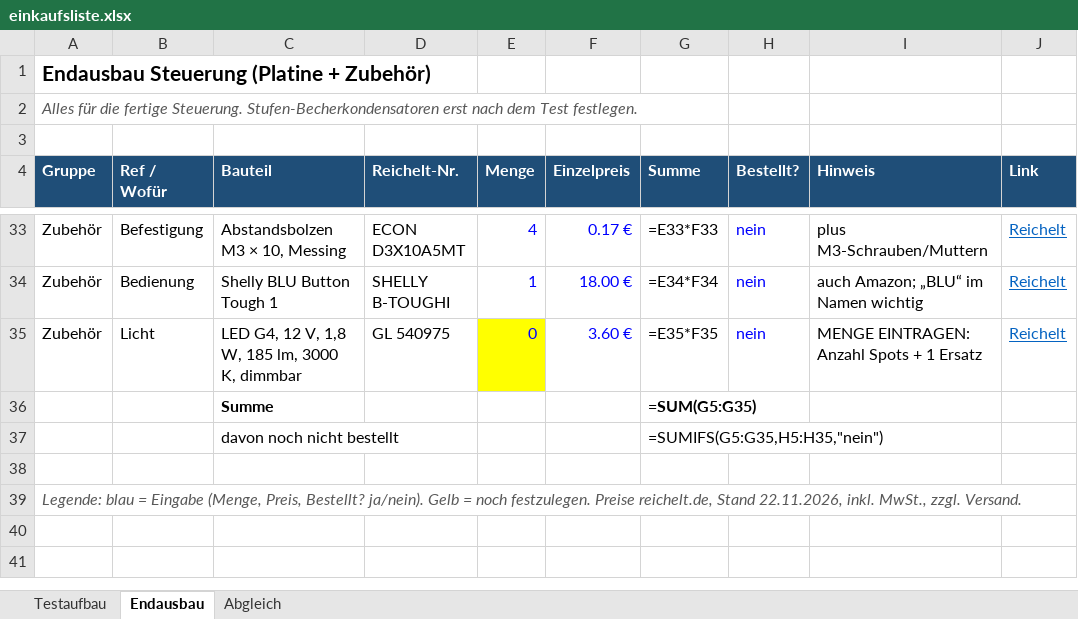
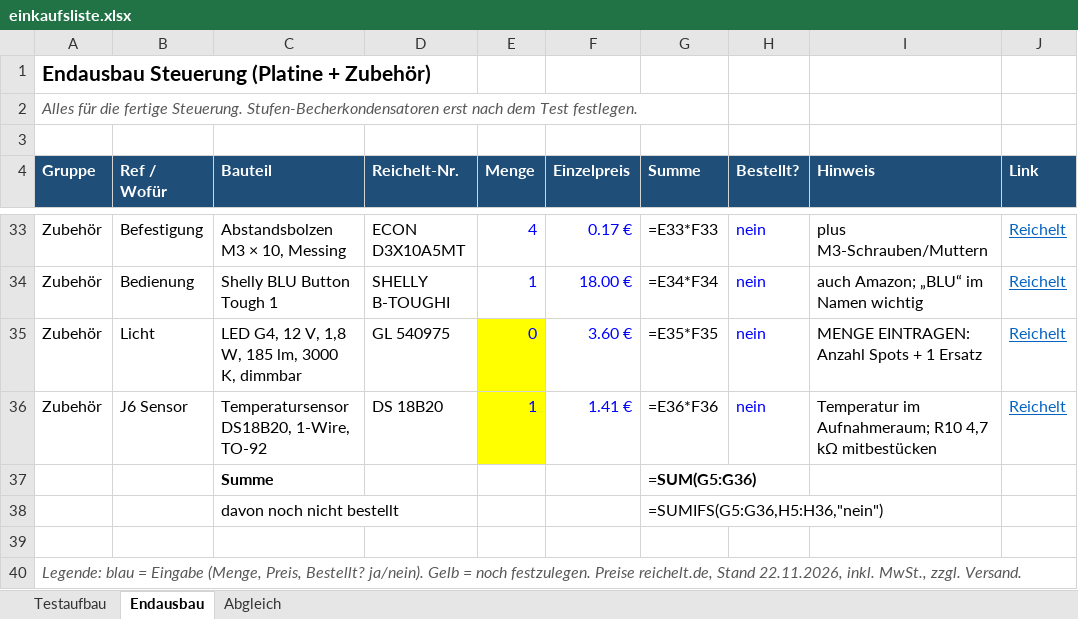
Before and after one commit to bavarian-dataforge/smart-range-hood-esp32, an Excel workbook: hardware/einkaufsliste.xlsx, sheet Endausbau, drawn as a sheet; only a part is shown, gaps mark what is left out; values as stored, in another font and other column widths than the file's, no borders; formulas without a stored value are shown as written; addresses are those after the commit; the diff names each change by its address in the sheet, - before the commit and + after, or states it on an @@ line.

```diff
--- a/hardware/einkaufsliste.xlsx (sheet Endausbau)
+++ b/hardware/einkaufsliste.xlsx (sheet Endausbau)
+row 36: Zubehör | J6 Sensor | Temperatursensor DS18B20, 1-Wire, TO-92 | DS 18B20 | 1 | 1.41 € | =E36*F36 | nein | Temperatur im Aufnahmeraum; R10 4,7 kΩ mitbestücken | Reichelt
-G37 (Summe): =SUM(G5:G35)
+G37 (Summe): =SUM(G5:G36)
-G38 (Summe): =SUMIFS(G5:G35,H5:H35,"nein")
+G38 (Summe): =SUMIFS(G5:G36,H5:H36,"nein")
```
Also changed, not shown: sheet Abgleich, 3 other files.
